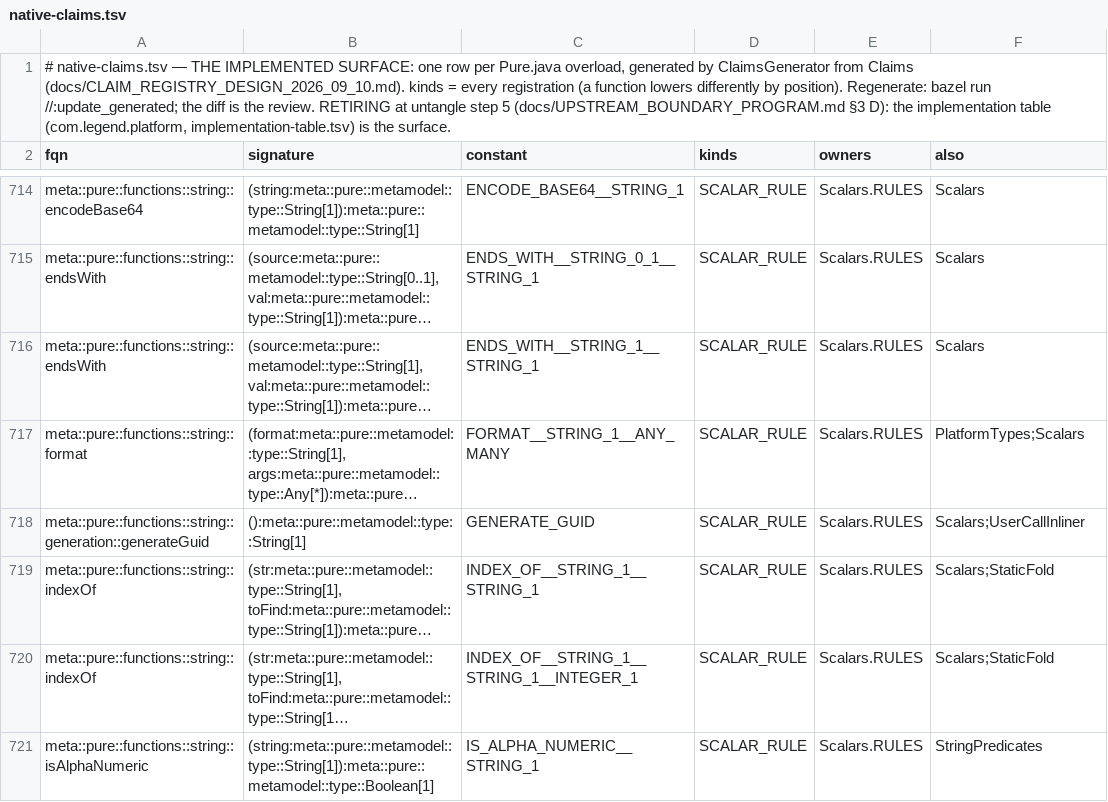
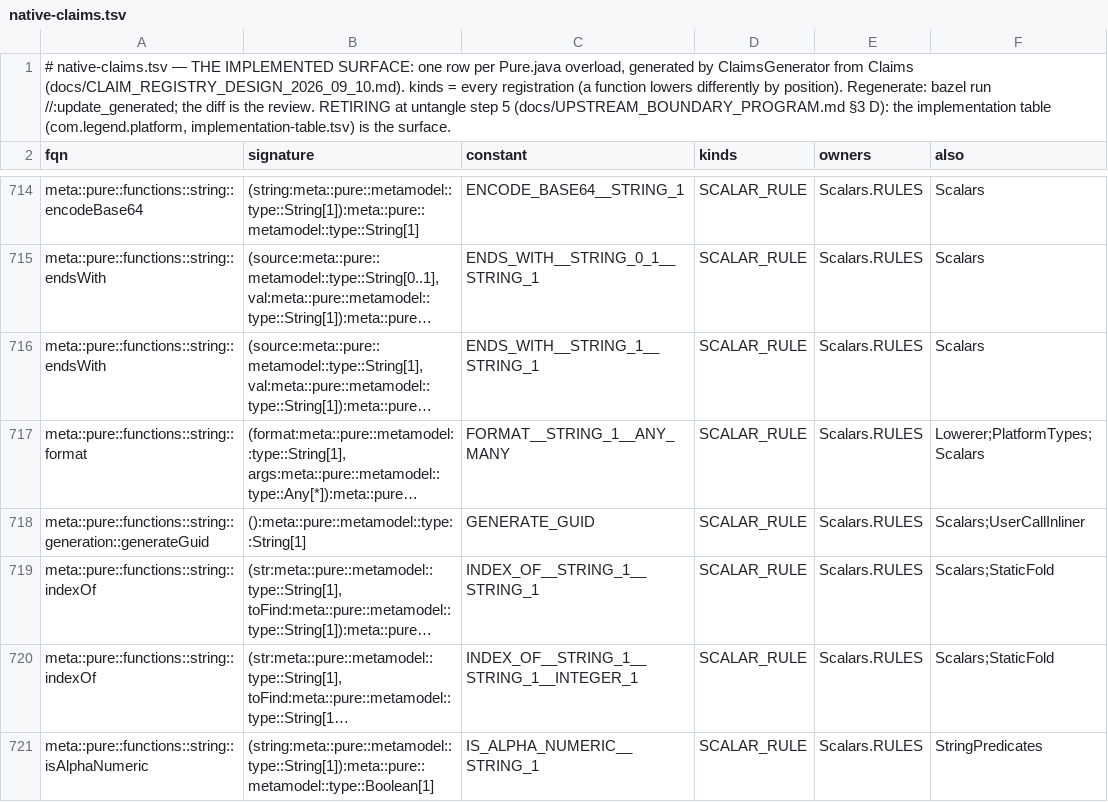
Before and after one commit to kevin-m-knight-gs/legend-lite, a TSV file: core/src/main/resources/com/legend/builtin/native-claims.tsv, drawn as a sheet; only a part is shown, gaps mark what is left out; long unchanged cells end in …; the diff names each change by its address in the sheet, - before the commit and + after, or states it on an @@ line.

```diff
--- a/core/src/main/resources/com/legend/builtin/native-claims.tsv
+++ b/core/src/main/resources/com/legend/builtin/native-claims.tsv
-F717 (also): PlatformTypes;Scalars
+F717 (also): Lowerer;PlatformTypes;Scalars
```
Also changed, not shown: docs/dialect-capability/matrix.tsv, 40 other files.
